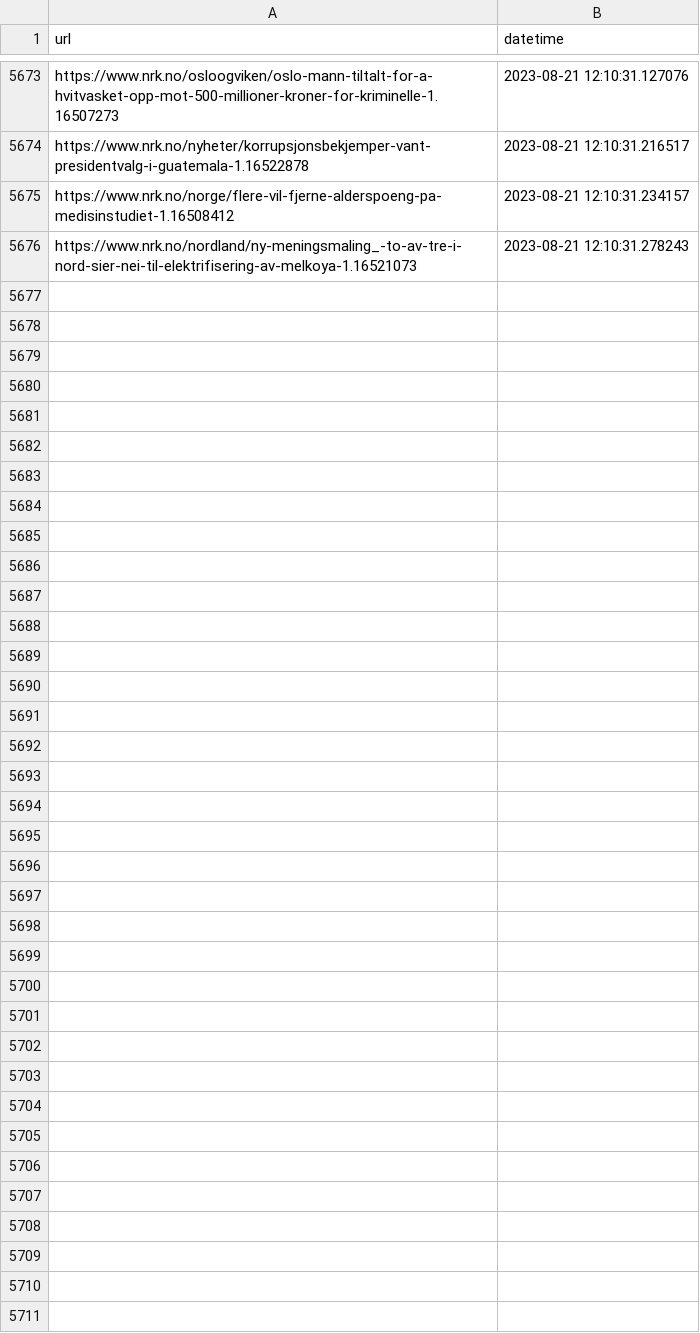
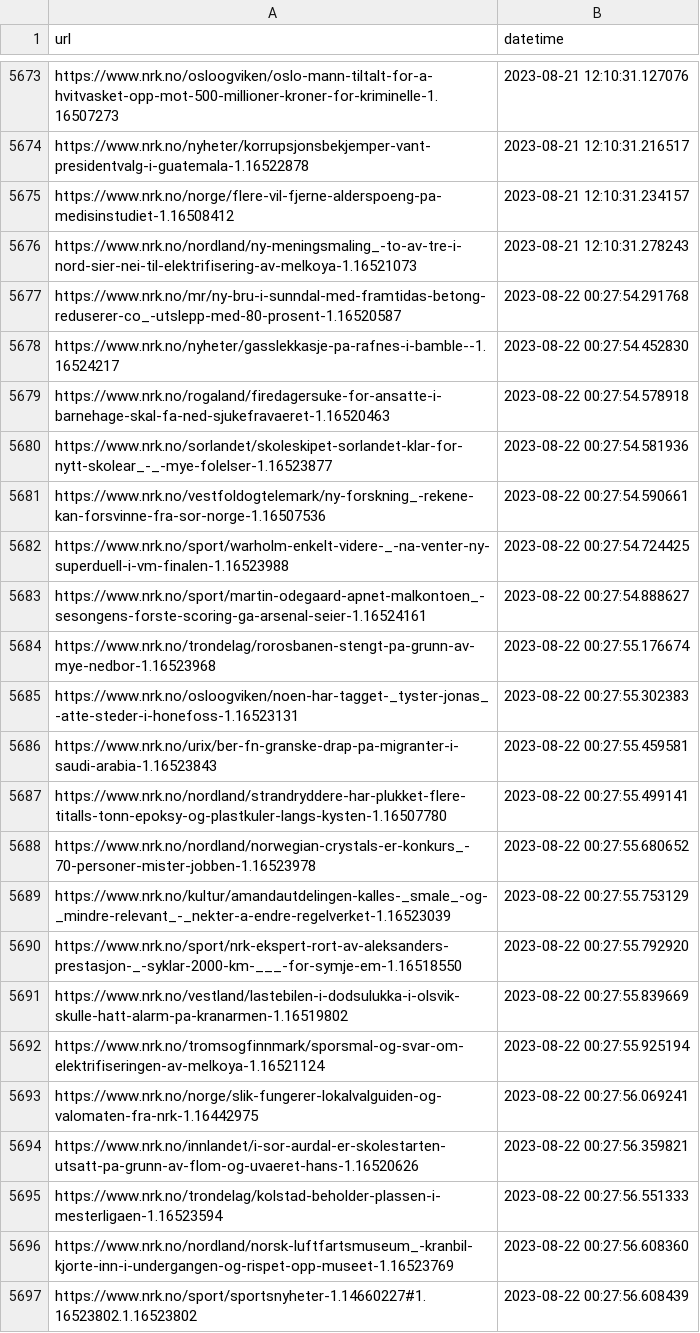
Before and after one commit to EllingOftedal/GIS-Blog, a CSV file: scripts/nrk/global/results/visited_articles_country.csv, drawn as a sheet; only a part is shown, gaps mark what is left out; the diff names each change by its address in the sheet, - before the commit and + after, or states it on an @@ line.

```diff
--- a/scripts/nrk/global/results/visited_articles_country.csv
+++ b/scripts/nrk/global/results/visited_articles_country.csv
+row 5677: https://www.nrk.no/mr/ny-bru-i-sunndal-med-framtidas-betong-reduserer-co_-utslepp-med-80-prosent-1.16520587 | 2023-08-22 00:27:54.291768
+row 5678: https://www.nrk.no/nyheter/gasslekkasje-pa-rafnes-i-bamble--1.16524217 | 2023-08-22 00:27:54.452830
+row 5679: https://www.nrk.no/rogaland/firedagersuke-for-ansatte-i-barnehage-skal-fa-ned-sjukefravaeret-1.16520463 | 2023-08-22 00:27:54.578918
+row 5680: https://www.nrk.no/sorlandet/skoleskipet-sorlandet-klar-for-nytt-skolear_-_-mye-folelser-1.16523877 | 2023-08-22 00:27:54.581936
+row 5681: https://www.nrk.no/vestfoldogtelemark/ny-forskning_-rekene-kan-forsvinne-fra-sor-norge-1.16507536 | 2023-08-22 00:27:54.590661
+row 5682: https://www.nrk.no/sport/warholm-enkelt-videre-_-na-venter-ny-superduell-i-vm-finalen-1.16523988 | 2023-08-22 00:27:54.724425
+row 5683: https://www.nrk.no/sport/martin-odegaard-apnet-malkontoen_-sesongens-forste-scoring-ga-arsenal-seier-1.16524161 | 2023-08-22 00:27:54.888627
+row 5684: https://www.nrk.no/trondelag/rorosbanen-stengt-pa-grunn-av-mye-nedbor-1.16523968 | 2023-08-22 00:27:55.176674
+row 5685: https://www.nrk.no/osloogviken/noen-har-tagget-_tyster-jonas_-atte-steder-i-honefoss-1.16523131 | 2023-08-22 00:27:55.302383
+row 5686: https://www.nrk.no/urix/ber-fn-granske-drap-pa-migranter-i-saudi-arabia-1.16523843 | 2023-08-22 00:27:55.459581
+row 5687: https://www.nrk.no/nordland/strandryddere-har-plukket-flere-titalls-tonn-epoksy-og-plastkuler-langs-kysten-1.16507780 | 2023-08-22 00:27:55.499141
+row 5688: https://www.nrk.no/nordland/norwegian-crystals-er-konkurs_-70-personer-mister-jobben-1.16523978 | 2023-08-22 00:27:55.680652
+row 5689: https://www.nrk.no/kultur/amandautdelingen-kalles-_smale_-og-_mindre-relevant_-_nekter-a-endre-regelverket-1.16523039 | 2023-08-22 00:27:55.753129
+row 5690: https://www.nrk.no/sport/nrk-ekspert-rort-av-aleksanders-prestasjon-_-syklar-2000-km-___-for-symje-em-1.16518550 | 2023-08-22 00:27:55.792920
+row 5691: https://www.nrk.no/vestland/lastebilen-i-dodsulukka-i-olsvik-skulle-hatt-alarm-pa-kranarmen-1.16519802 | 2023-08-22 00:27:55.839669
+row 5692: https://www.nrk.no/tromsogfinnmark/sporsmal-og-svar-om-elektrifiseringen-av-melkoya-1.16521124 | 2023-08-22 00:27:55.925194
+row 5693: https://www.nrk.no/norge/slik-fungerer-lokalvalguiden-og-valomaten-fra-nrk-1.16442975 | 2023-08-22 00:27:56.069241
+row 5694: https://www.nrk.no/innlandet/i-sor-aurdal-er-skolestarten-utsatt-pa-grunn-av-flom-og-uvaeret-hans-1.16520626 | 2023-08-22 00:27:56.359821
+row 5695: https://www.nrk.no/trondelag/kolstad-beholder-plassen-i-mesterligaen-1.16523594 | 2023-08-22 00:27:56.551333
+row 5696: https://www.nrk.no/nordland/norsk-luftfartsmuseum_-kranbil-kjorte-inn-i-undergangen-og-rispet-opp-museet-1.16523769 | 2023-08-22 00:27:56.608360
+row 5697: https://www.nrk.no/sport/sportsnyheter-1.14660227#1.16523802.1.16523802 | 2023-08-22 00:27:56.608439
```
Also changed, not shown: scripts/nrk/inland/results/visited_articles_innland.csv, 1 other file.
